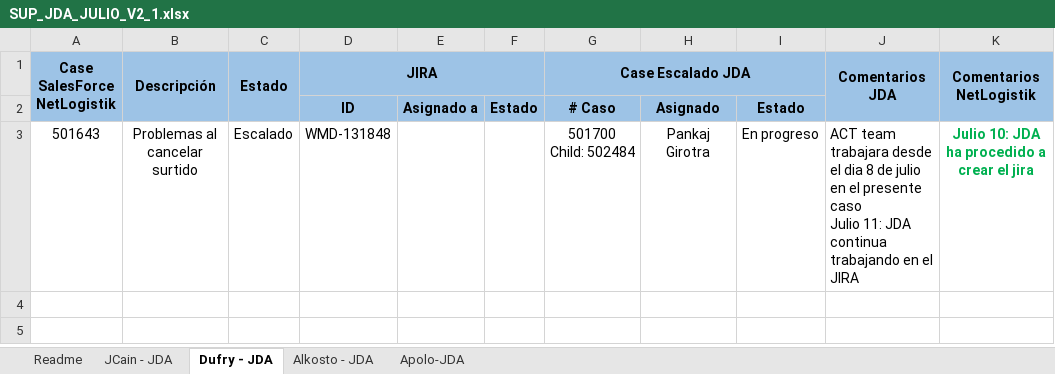
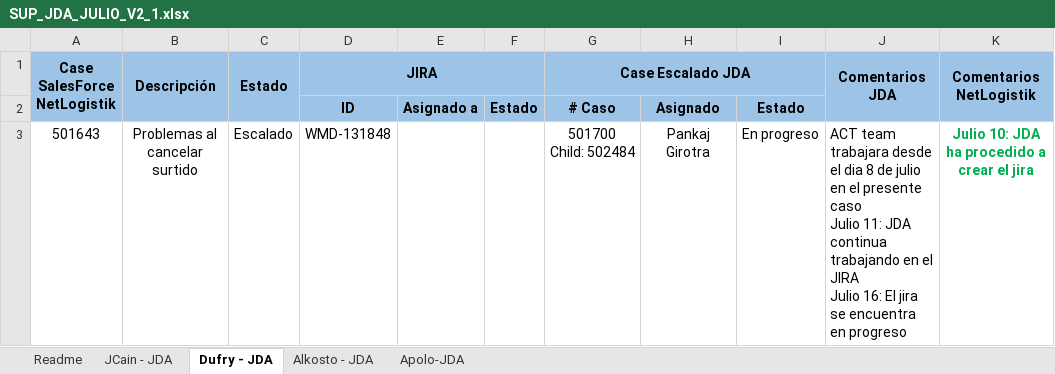
Before and after one commit to CoNetlogistik/Netlogistik, an Excel workbook: 01- Casos escalados JDA/SUP_JDA_JULIO_V2_1.xlsx, sheet Dufry - JDA, drawn as a sheet; values as stored, in another font and other column widths than the file's, no borders; ↵ is a line break in a cell; the diff names each change by its address in the sheet, - before the commit and + after, or states it on an @@ line.

Commit message:
Actualizacion de casos
Actualizacion 16 de julio del 2014

```diff
--- a/01- Casos escalados JDA/SUP_JDA_JULIO_V2_1.xlsx (sheet Dufry - JDA)
+++ b/01- Casos escalados JDA/SUP_JDA_JULIO_V2_1.xlsx (sheet Dufry - JDA)
-J3 (Comentarios JDA): …el JIRA
+J3 (Comentarios JDA): …el JIRA ↵ Julio 16: El jira se encuentra en progreso
```
Also changed, not shown: sheet JCain - JDA, sheet Alkosto - JDA, sheet Apolo-JDA.
